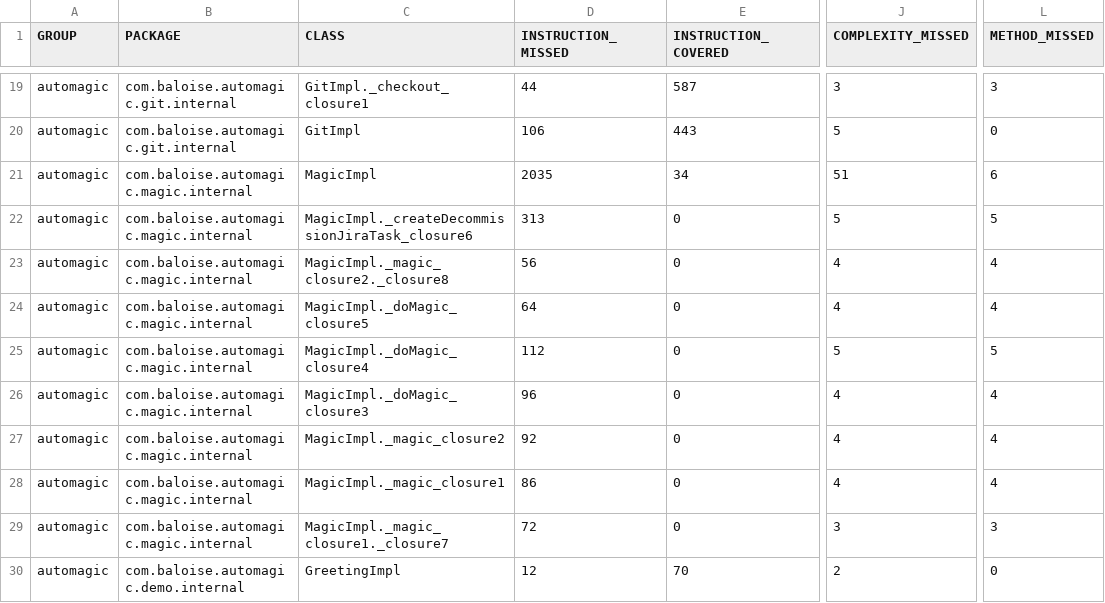
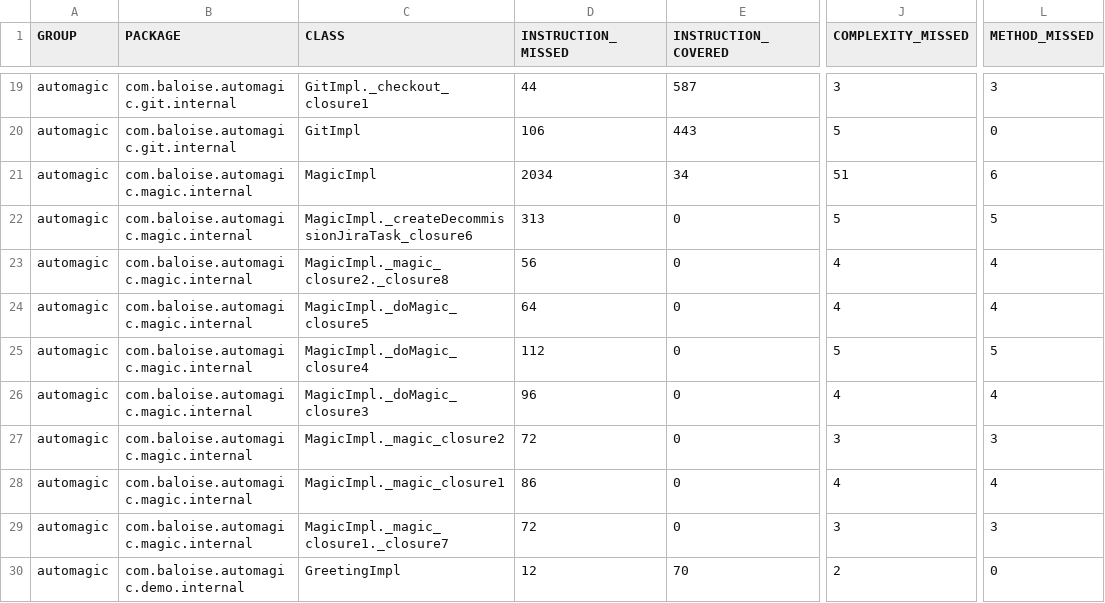
Before and after one commit to baloise/automagic, a CSV file: site/main/jacoco/jacoco.csv, drawn as a sheet; only a part is shown, gaps mark what is left out; the diff names each change by its address in the sheet, - before the commit and + after, or states it on an @@ line.

```diff
--- a/site/main/jacoco/jacoco.csv
+++ b/site/main/jacoco/jacoco.csv
-D21 (INSTRUCTION_MISSED): 2035
+D21 (INSTRUCTION_MISSED): 2034
-D27 (INSTRUCTION_MISSED): 92
+D27 (INSTRUCTION_MISSED): 72
-J27 (COMPLEXITY_MISSED): 4
+J27 (COMPLEXITY_MISSED): 3
-L27 (METHOD_MISSED): 4
+L27 (METHOD_MISSED): 3
```
Also changed, not shown: 8 other files.
